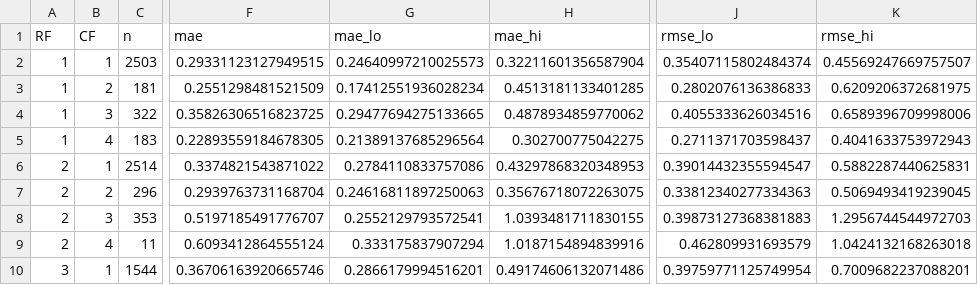
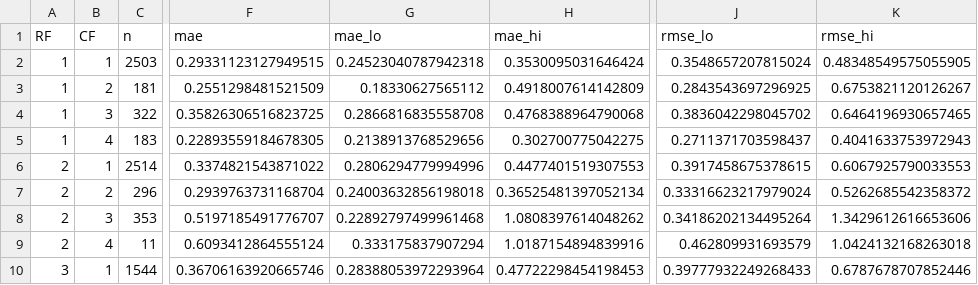
Before and after one commit to Pouyazarbipour/Causal-Concept-Explanations-for-Overtopping, a CSV file: results/tables/table10_rf_cf_joint.csv, drawn as a sheet; only a part is shown, gaps mark what is left out; the diff covers the shown part only; the diff names each change by its address in the sheet, - before the commit and + after, or states it on an @@ line.

```diff
--- a/results/tables/table10_rf_cf_joint.csv
+++ b/results/tables/table10_rf_cf_joint.csv
-G2 (mae_lo): 0.24640997210025573
+G2 (mae_lo): 0.24523040787942318
-H2 (mae_hi): 0.32211601356587904
+H2 (mae_hi): 0.3530095031646424
-J2 (rmse_lo): 0.35407115802484374
+J2 (rmse_lo): 0.3548657207815024
-K2 (rmse_hi): 0.45569247669757507
+K2 (rmse_hi): 0.48348549575055905
-G3 (mae_lo): 0.17412551936028234
+G3 (mae_lo): 0.18330627565112
-H3 (mae_hi): 0.4513181133401285
+H3 (mae_hi): 0.4918007614142809
-J3 (rmse_lo): 0.2802076136386833
+J3 (rmse_lo): 0.2843543697296925
-K3 (rmse_hi): 0.6209206372681975
+K3 (rmse_hi): 0.6753821120126267
-G4 (mae_lo): 0.29477694275133665
+G4 (mae_lo): 0.2866816835558708
-H4 (mae_hi): 0.4878934859770062
+H4 (mae_hi): 0.4768388964790068
-J4 (rmse_lo): 0.4055333626034516
+J4 (rmse_lo): 0.3836042298045702
-K4 (rmse_hi): 0.6589396709998006
+K4 (rmse_hi): 0.6464196930657465
-G5 (mae_lo): 0.21389137685296564
+G5 (mae_lo): 0.2138913768529656
-G6 (mae_lo): 0.2784110833757086
+G6 (mae_lo): 0.2806294779994996
-H6 (mae_hi): 0.43297868320348953
+H6 (mae_hi): 0.4477401519307553
-J6 (rmse_lo): 0.39014432355594547
+J6 (rmse_lo): 0.3917458675378615
-K6 (rmse_hi): 0.5882287440625831
+K6 (rmse_hi): 0.6067925790033553
-G7 (mae_lo): 0.24616811897250063
+G7 (mae_lo): 0.24003632856198018
-H7 (mae_hi): 0.35676718072263075
+H7 (mae_hi): 0.36525481397052134
-J7 (rmse_lo): 0.33812340277334363
+J7 (rmse_lo): 0.33316623217979024
-K7 (rmse_hi): 0.5069493419239045
+K7 (rmse_hi): 0.5262685542358372
-G8 (mae_lo): 0.2552129793572541
+G8 (mae_lo): 0.22892797499961468
-H8 (mae_hi): 1.0393481711830155
+H8 (mae_hi): 1.0808397614048262
-J8 (rmse_lo): 0.39873127368381883
+J8 (rmse_lo): 0.34186202134495264
-K8 (rmse_hi): 1.2956744544972703
+K8 (rmse_hi): 1.3429612616653606
-G10 (mae_lo): 0.2866179994516201
+G10 (mae_lo): 0.28388053972293964
-H10 (mae_hi): 0.49174606132071486
+H10 (mae_hi): 0.47722298454198453
-J10 (rmse_lo): 0.39759771125749954
+J10 (rmse_lo): 0.39777932249268433
-K10 (rmse_hi): 0.7009682237088201
+K10 (rmse_hi): 0.6787678707852446
```
Also changed, not shown: 20 edited cells elsewhere in this file, results/tables/table08_ordinal_validation_models.csv, results/tables/table08c2_variance_model_main_effects.csv, 47 other files.
